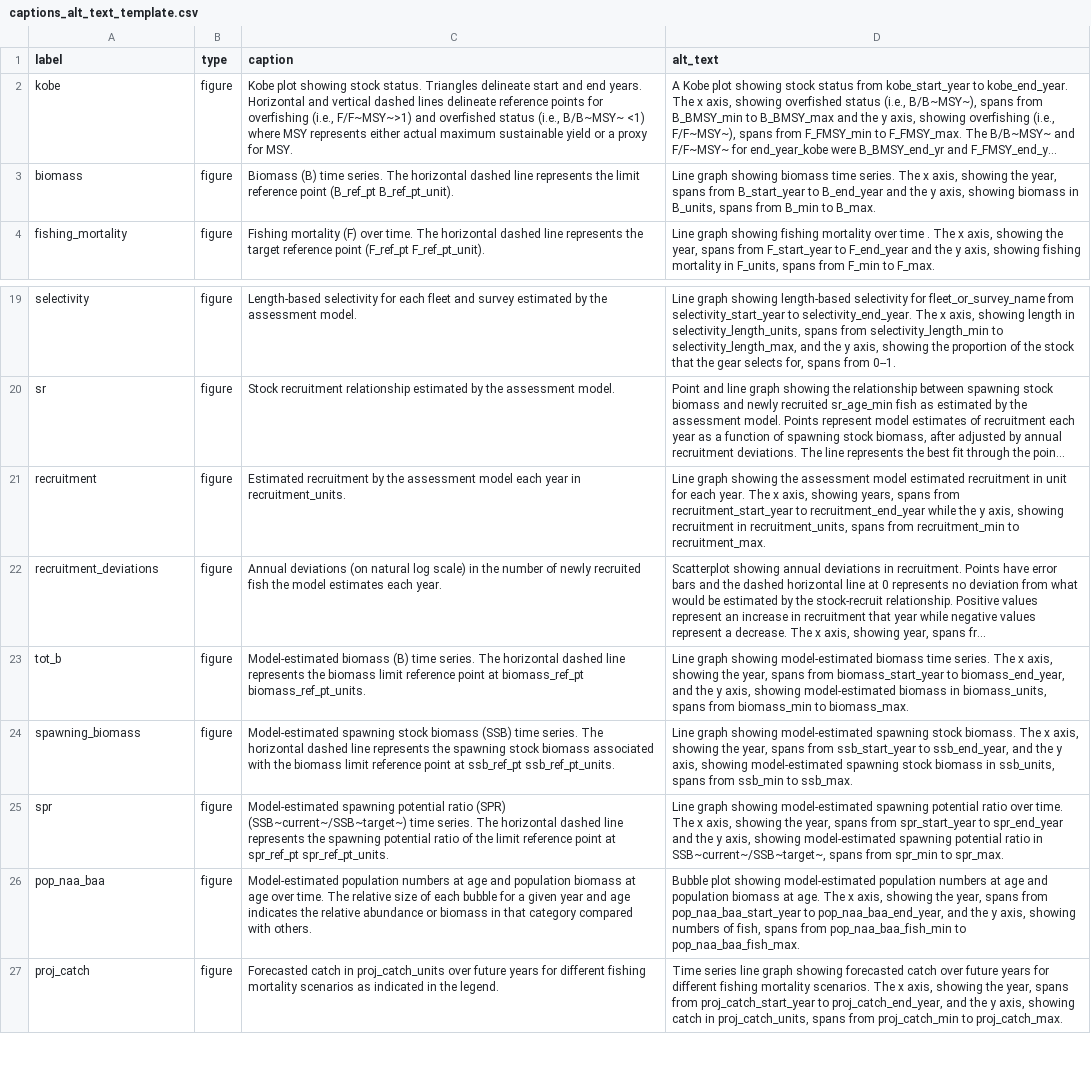
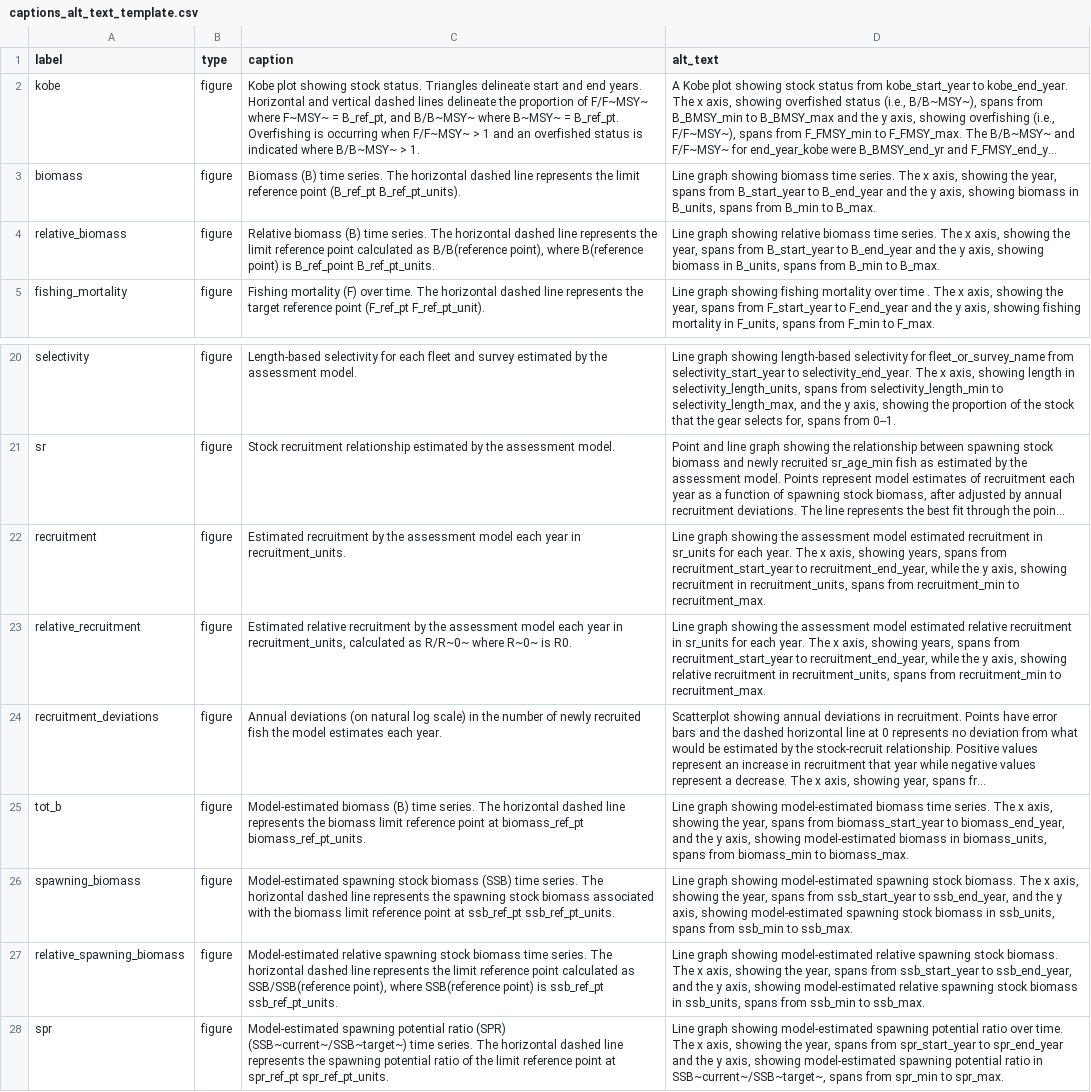
Before and after one commit to nmfs-ost/satf, a CSV file: inst/resources/captions_alt_text_template.csv, drawn as a sheet; only a part is shown, gaps mark what is left out; the shorter side is filled out with more unchanged rows; long unchanged cells end in …; addresses are those after the commit; the diff names each change by its address in the sheet, - before the commit and + after, or states it on an @@ line.

Commit message:
Updating captions and alt text with quantities for relative B, SSB, recruitment

```diff
--- a/inst/resources/captions_alt_text_template.csv
+++ b/inst/resources/captions_alt_text_template.csv
-C2 (caption): …lines delineate reference points for overfishing (i.e., F/F~MSY~>1) and overfished status (i.e., B/B~MSY~ <1) where MSY represents either actual maximum sustainable yield or a proxy for MSY.
+C2 (caption): …lines delineate the proportion of F/F~MSY~ where F~MSY~ = B_ref_pt, and B/B~MSY~ where B~MSY~ = B_ref_pt. Overfishing is occurring when F/F~MSY~ > 1 and an overfished status is indicated where B/B~MSY~ > 1.
-C3 (caption): …point (B_ref_pt B_ref_pt_unit).
+C3 (caption): …point (B_ref_pt B_ref_pt_units).
+row 4: relative_biomass | figure | Relative biomass (B) time series. The horizontal dashed line represents the limit reference point calculated as B/B(reference point), where B(reference point) is B_ref_point B_ref_pt_units. | Line graph showing relative biomass time series. The x axis, showing the year, spans from B_start_year to B_end_year and the y axis, showing biomass in B_units, spans from B_min to B_max.
-D22 (alt_text): …recruitment in unit for each year. The x axis, showing years, spans from recruitment_start_year to recruitment_end_year while the…
+D22 (alt_text): …recruitment in sr_units for each year. The x axis, showing years, spans from recruitment_start_year to recruitment_end_year, while the…
+row 23: relative_recruitment | figure | Estimated relative recruitment by the assessment model each year in recruitment_units, calculated as R/R~0~ where R~0~ is R0. | Line graph showing the assessment model estimated relative recruitment in sr_units for each year. The x axis, showing years, spans from recruitment_start_year to recruitment_end_year, while the y axis, showing relative recruitment in recruitment_units, spans from recruitment_min to recruitment_max.
+row 27: relative_spawning_biomass | figure | Model-estimated relative spawning stock biomass time series. The horizontal dashed line represents the limit reference point calculated as SSB/SSB(reference point), where SSB(reference point) is ssb_ref_pt ssb_ref_pt_units. | Line graph showing model-estimated relative spawning stock biomass. The x axis, showing the year, spans from ssb_start_year to ssb_end_year, and the y axis, showing model-estimated relative spawning stock biomass in ssb_units, spans from ssb_min to ssb_max.
```
Also changed, not shown: 1 other file.
